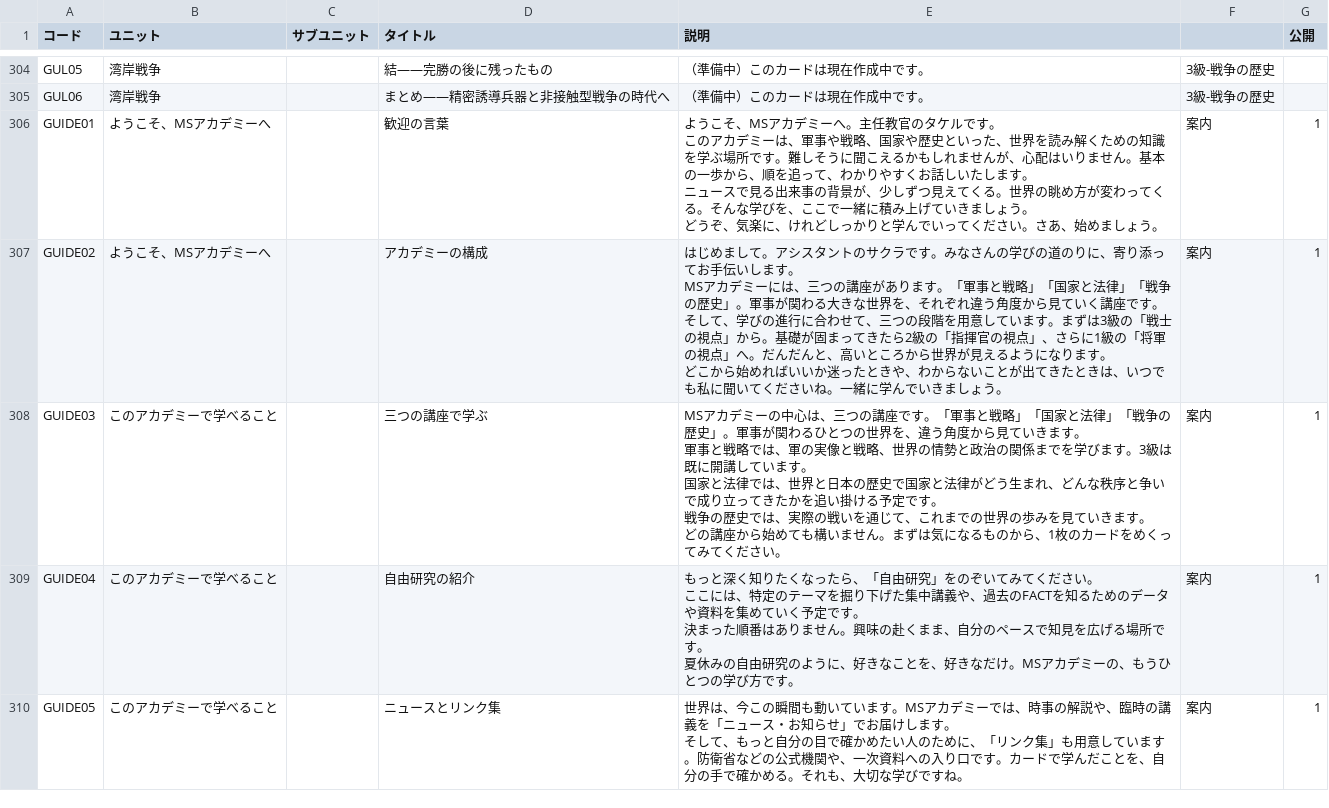
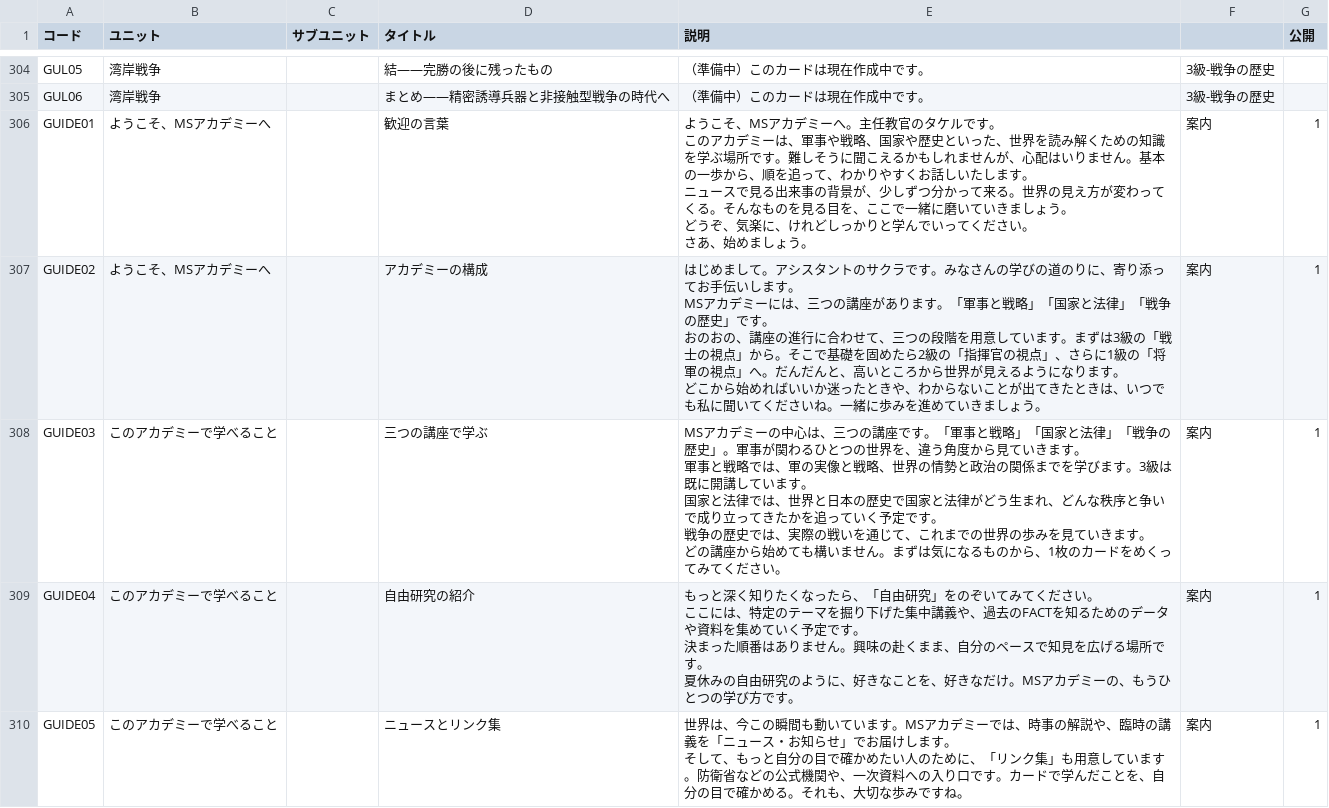
Before and after one commit to SophieITSecret/SophieITSecret.github.io, a CSV file: staging/TAKERU/TAKERUcard.csv, drawn as a sheet; only a part is shown, gaps mark what is left out; the diff covers the shown part only.

```diff
--- a/staging/TAKERU/TAKERUcard.csv
+++ b/staging/TAKERU/TAKERUcard.csv
@@ -673,14 +673,15 @@ GUL05,湾岸戦争,,結——完勝の後に残ったもの,（準備中）こ
 GUL06,湾岸戦争,,まとめ——精密誘導兵器と非接触型戦争の時代へ,（準備中）このカードは現在作成中です。,3級-戦争の歴史,
-GUIDE01,ようこそ、MSアカデミーへ,,歓迎の言葉,"ようこそ、MSアカデミーへ。主任教官のタケルです。
-このアカデミーは、軍事や戦略、国家や歴史といった、世界を読み解くための知識を学ぶ場所です。難しそうに聞こえるかもしれませんが、心配はいりません。基本の一歩から、順を追って、わかりやすくお話しいたします。
-ニュースで見る出来事の背景が、少しずつ見えてくる。世界の眺め方が変わってくる。そんな学びを、ここで一緒に積み上げていきましょう。
-どうぞ、気楽に、けれどしっかりと学んでいってください。さあ、始めましょう。",案内,1
-GUIDE02,ようこそ、MSアカデミーへ,,アカデミーの構成,"はじめまして。アシスタントのサクラです。みなさんの学びの道のりに、寄り添ってお手伝いします。
-MSアカデミーには、三つの講座があります。「軍事と戦略」「国家と法律」「戦争の歴史」。軍事が関わる大きな世界を、それぞれ違う角度から見ていく講座です。
-そして、学びの進行に合わせて、三つの段階を用意しています。まずは3級の「戦士の視点」から。基礎が固まってきたら2級の「指揮官の視点」、さらに1級の「将軍の視点」へ。だんだんと、高いところから世界が見えるようになります。
-どこから始めればいいか迷ったときや、わからないことが出てきたときは、いつでも私に聞いてくださいね。一緒に学んでいきましょう。",案内,1
-GUIDE03,このアカデミーで学べること,,三つの講座で学ぶ,"MSアカデミーの中心は、三つの講座です。「軍事と戦略」「国家と法律」「戦争の歴史」。軍事が関わるひとつの世界を、違う角度から見ていきます。
-軍事と戦略では、軍の実像と戦略、世界の情勢と政治の関係までを学びます。3級は既に開講しています。
-国家と法律では、世界と日本の歴史で国家と法律がどう生まれ、どんな秩序と争いで成り立ってきたかを追い掛ける予定です。
-戦争の歴史では、実際の戦いを通じて、これまでの世界の歩みを見ていきます。
-どの講座から始めても構いません。まずは気になるものから、1枚のカードをめくってみてください。",案内,1
+GUIDE01,ようこそ、MSアカデミーへ,,歓迎の言葉,"ようこそ、MSアカデミーへ。主任教官のタケルです。
+このアカデミーは、軍事や戦略、国家や歴史といった、世界を読み解くための知識を学ぶ場所です。難しそうに聞こえるかもしれませんが、心配はいりません。基本の一歩から、順を追って、わかりやすくお話しいたします。
+ニュースで見る出来事の背景が、少しずつ分かって来る。世界の見え方が変わってくる。そんなものを見る目を、ここで一緒に磨いていきましょう。
+どうぞ、気楽に、けれどしっかりと学んでいってください。
+さあ、始めましょう。",案内,1
+GUIDE02,ようこそ、MSアカデミーへ,,アカデミーの構成,"はじめまして。アシスタントのサクラです。みなさんの学びの道のりに、寄り添ってお手伝いします。
+MSアカデミーには、三つの講座があります。「軍事と戦略」「国家と法律」「戦争の歴史」です。
+おのおの、講座の進行に合わせて、三つの段階を用意しています。まずは3級の「戦士の視点」から。そこで基礎を固めたら2級の「指揮官の視点」、さらに1級の「将軍の視点」へ。だんだんと、高いところから世界が見えるようになります。
+どこから始めればいいか迷ったときや、わからないことが出てきたときは、いつでも私に聞いてくださいね。一緒に歩みを進めていきましょう。",案内,1
+GUIDE03,このアカデミーで学べること,,三つの講座で学ぶ,"MSアカデミーの中心は、三つの講座です。「軍事と戦略」「国家と法律」「戦争の歴史」。軍事が関わるひとつの世界を、違う角度から見ていきます。
+軍事と戦略では、軍の実像と戦略、世界の情勢と政治の関係までを学びます。3級は既に開講しています。
+国家と法律では、世界と日本の歴史で国家と法律がどう生まれ、どんな秩序と争いで成り立ってきたかを追っていく予定です。
+戦争の歴史では、実際の戦いを通じて、これまでの世界の歩みを見ていきます。
+どの講座から始めても構いません。まずは気になるものから、1枚のカードをめくってみてください。",案内,1
@@ -691,2 +693,2 @@ GUIDE04,このアカデミーで学べること,,自由研究の紹介,"もっ
-GUIDE05,このアカデミーで学べること,,ニュースとリンク集,"世界は、今この瞬間も動いています。MSアカデミーでは、時事の解説や、臨時の講義を「ニュース・お知らせ」でお届けします。
-そして、もっと自分の目で確かめたい人のために、「リンク集」も用意しています。防衛省などの公式機関や、一次資料への入り口です。カードで学んだことを、自分の手で確かめる。それも、大切な学びですね。",案内,1
+GUIDE05,このアカデミーで学べること,,ニュースとリンク集,"世界は、今この瞬間も動いています。MSアカデミーでは、時事の解説や、臨時の講義を「ニュース・お知らせ」でお届けします。
+そして、もっと自分の目で確かめたい人のために、「リンク集」も用意しています。防衛省などの公式機関や、一次資料への入り口です。カードで学んだことを、自分の目で確かめる。それも、大切な歩みですね。",案内,1
```
Also changed, not shown: 5 edited cells elsewhere in this file, 11 other files.
